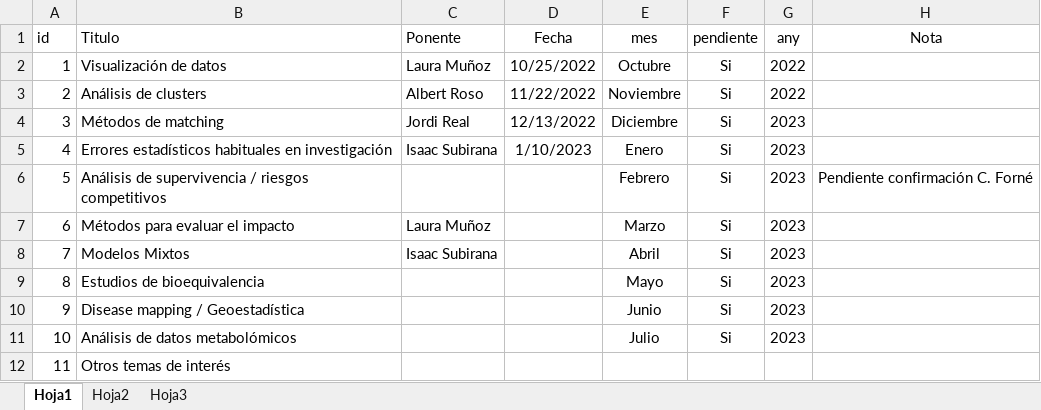
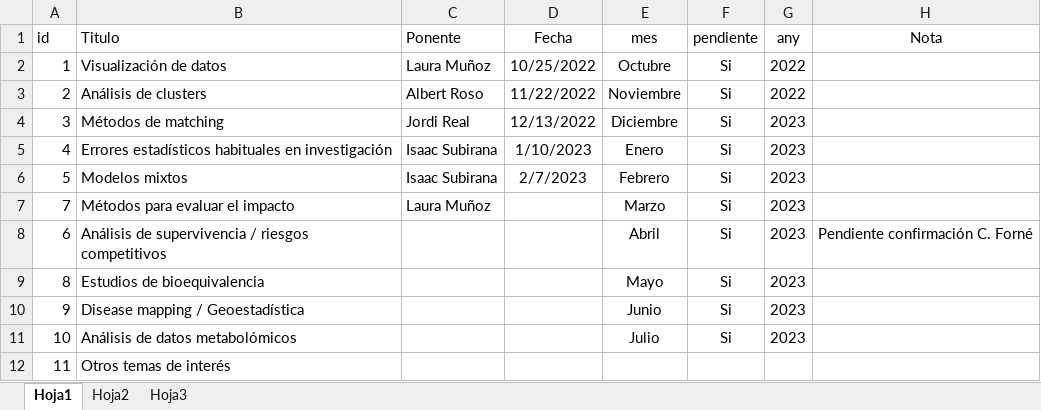
Before and after one commit to jrealgatius/SessionsMetode2023, an Excel workbook: programa2023.xlsx, sheet Hoja1, drawn as a sheet; values as stored, in another font and other column widths than the file's, no borders; removed rows and columns are numbered as before the commit, all else as after; the diff names each change by its address in the sheet, - before the commit and + after, or states it on an @@ line.

Commit message:
Actualització programa

```diff
--- a/programa2023.xlsx (sheet Hoja1)
+++ b/programa2023.xlsx (sheet Hoja1)
-B6 (Titulo): Análisis de supervivencia / riesgos competitivos
+B6 (Titulo): Modelos mixtos
-C6 (Ponente): (empty)
+C6 (Ponente): Isaac Subirana
-D6 (Fecha): (empty)
+D6 (Fecha): 2/7/2023
-H6 (Nota): Pendiente confirmación C. Forné
+H6 (Nota): (empty)
-row 7: 6 | Métodos para evaluar el impacto | Laura Muñoz |  | Marzo | Si | 2023
-B7 (Titulo): Modelos Mixtos
+B7 (Titulo): Métodos para evaluar el impacto
-C7 (Ponente): Isaac Subirana
+C7 (Ponente): Laura Muñoz
-E7 (mes): Abril
+E7 (mes): Marzo
+row 8: 6 | Análisis de supervivencia / riesgos competitivos |  |  | Abril | Si | 2023 | Pendiente confirmación C. Forné
```
Also changed, not shown: 2 other files.
